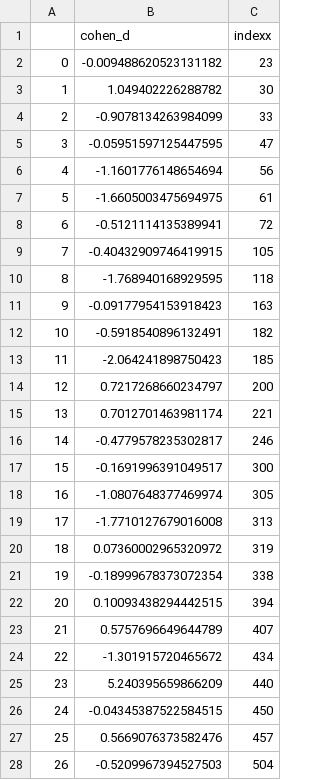
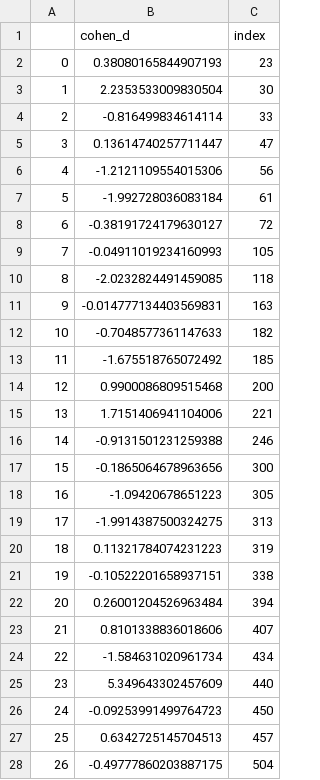
Before and after one commit to parepic/RecBole_SAE, a CSV file: dataset/ml-1m/cohens_d.csv, drawn as a sheet; only a part is shown; the diff covers the shown part only.

```diff
--- a/dataset/ml-1m/cohens_d.csv
+++ b/dataset/ml-1m/cohens_d.csv
@@ -1,28 +1,28 @@
-,cohen_d,indexx
-0,-0.009488620523131182,23
-1,1.049402226288782,30
-2,-0.9078134263984099,33
-3,-0.05951597125447595,47
-4,-1.1601776148654694,56
-5,-1.6605003475694975,61
-6,-0.5121114135389941,72
-7,-0.40432909746419915,105
-8,-1.768940168929595,118
-9,-0.09177954153918423,163
-10,-0.5918540896132491,182
-11,-2.064241898750423,185
-12,0.7217268660234797,200
-13,0.7012701463981174,221
-14,-0.4779578235302817,246
-15,-0.1691996391049517,300
-16,-1.0807648377469974,305
-17,-1.7710127679016008,313
-18,0.07360002965320972,319
-19,-0.18999678373072354,338
-20,0.10093438294442515,394
-21,0.5757696649644789,407
-22,-1.301915720465672,434
-23,5.240395659866209,440
-24,-0.04345387522584515,450
-25,0.5669076373582476,457
-26,-0.5209967394527503,504
+,cohen_d,index
+0,0.38080165844907193,23
+1,2.2353533009830504,30
+2,-0.816499834614114,33
+3,0.13614740257711447,47
+4,-1.2121109554015306,56
+5,-1.992728036083184,61
+6,-0.38191724179630127,72
+7,-0.04911019234160993,105
+8,-2.0232824491459085,118
+9,-0.014777134403569831,163
+10,-0.7048577361147633,182
+11,-1.675518765072492,185
+12,0.9900086809515468,200
+13,1.7151406941104006,221
+14,-0.9131501231259388,246
+15,-0.1865064678963656,300
+16,-1.09420678651223,305
+17,-1.9914387500324275,313
+18,0.11321784074231223,319
+19,-0.10522201658937151,338
+20,0.26001204526963484,394
+21,0.8101338836018606,407
+22,-1.584631020961734,434
+23,5.349643302457609,440
+24,-0.09253991499764723,450
+25,0.6342725145704513,457
+26,-0.49777860203887175,504
```
Also changed, not shown: 98 edited cells elsewhere in this file, dataset/ml-1m/row_stats_popular.csv, dataset/ml-1m/row_stats_unpopular.csv, 3 other files.
